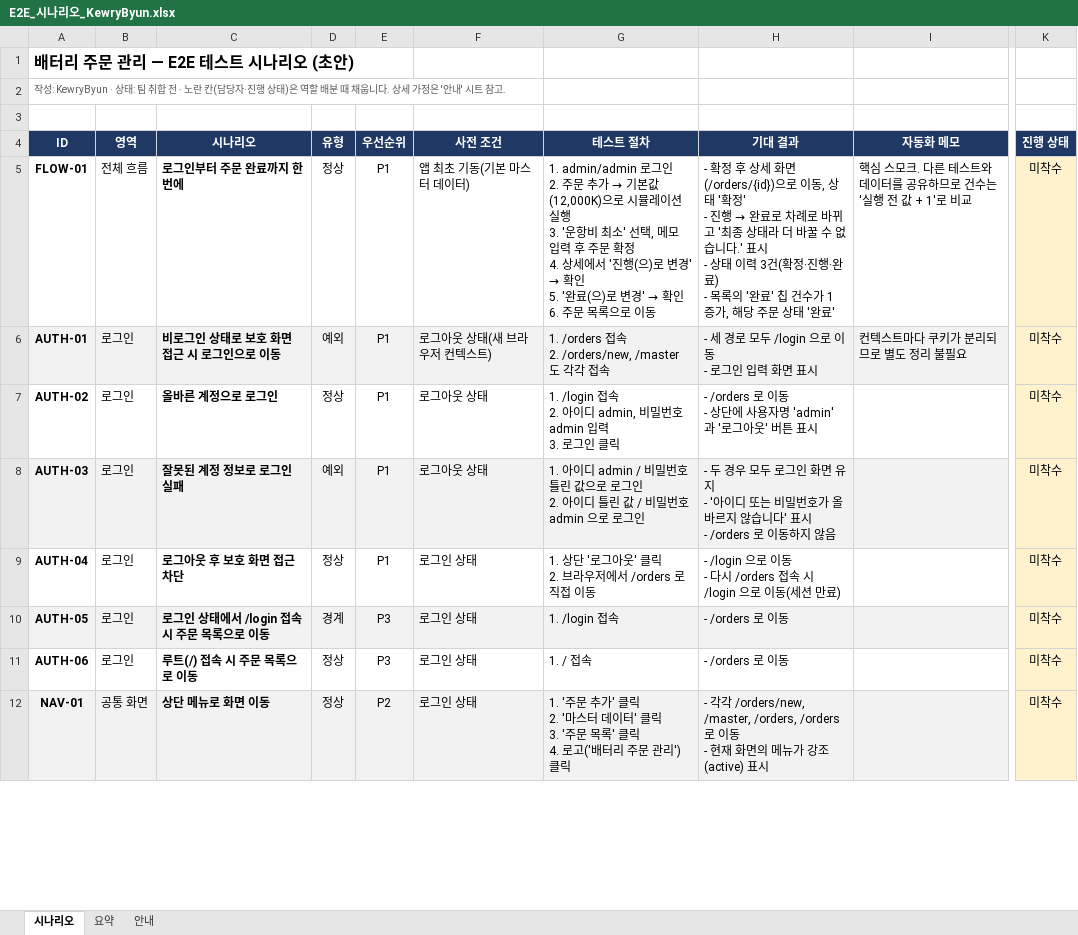
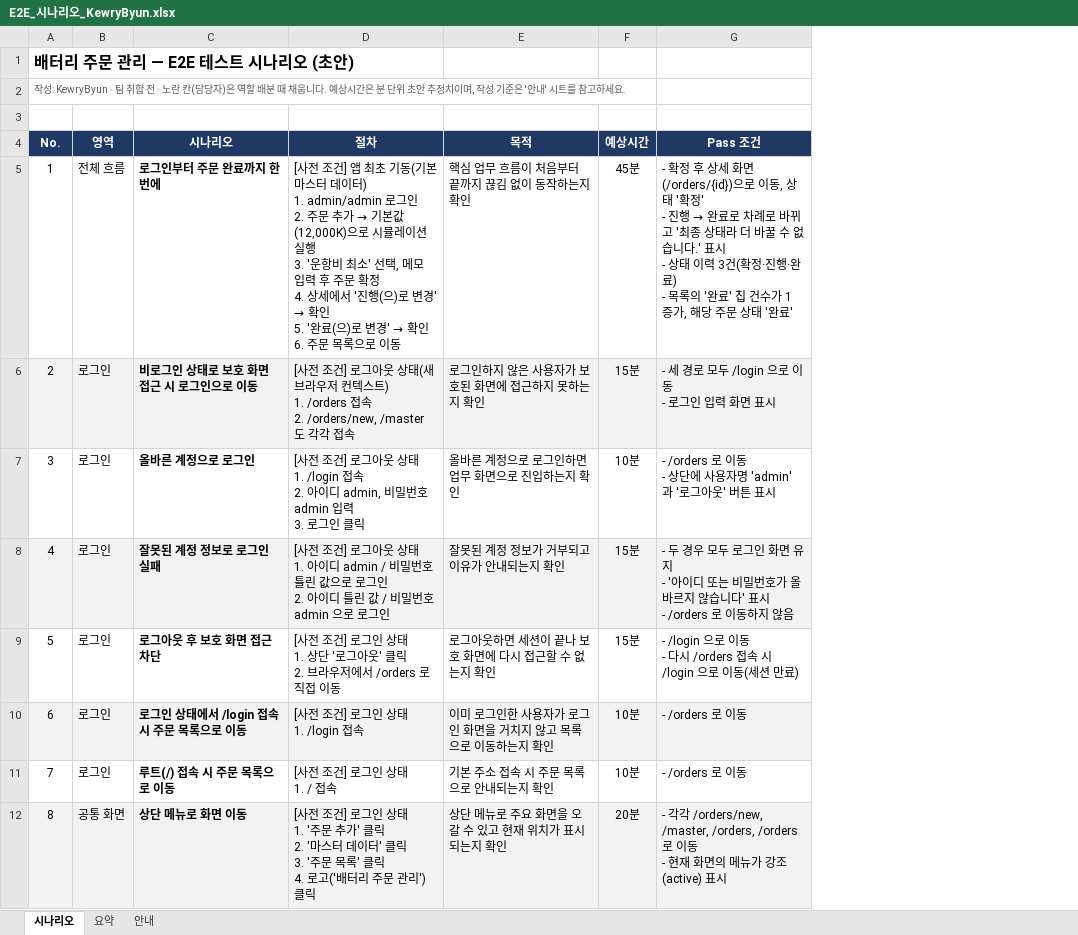
Before and after one commit to sds-code-reviewer-26-8/battery-2-team, an Excel workbook: docs/e2e/KewryByun/E2E_시나리오_KewryByun.xlsx, sheet 시나리오, drawn as a sheet; only a part is shown, gaps mark what is left out; values as stored, in another font and other column widths than the file's, no borders; charts and pictures not drawn; removed rows and columns are numbered as before the commit, all else as after; ↵ is a line break in a cell; the diff names each change by its address in the sheet, - before the commit and + after, or states it on an @@ line.

```diff
--- a/docs/e2e/KewryByun/E2E_시나리오_KewryByun.xlsx (sheet 시나리오)
+++ b/docs/e2e/KewryByun/E2E_시나리오_KewryByun.xlsx (sheet 시나리오)
-column A (ID), rows 1-2: 배터리 주문 관리 — E2E 테스트 시나리오 (초안) | 작성: KewryByun · 상태: 팀 취합 전 · 노란 칸(담당자·진행 상태)은 역할 배분 때 채웁니다. 상세 가정은 '안내' 시트 참고.; rows 5-12: FLOW-01 | AUTH-01 | AUTH-02 | AUTH-03 | AUTH-04 | AUTH-05 | AUTH-06 | NAV-01
+column A (No.), rows 1-2: 배터리 주문 관리 — E2E 테스트 시나리오 (초안) | 작성: KewryByun · 팀 취합 전 · 노란 칸(담당자)은 역할 배분 때 채웁니다. 예상시간은 분 단위 초안 추정치이며, 작성 기준은 '안내' 시트를 참고하세요.; rows 5-12: 1 | 2 | 3 | 4 | 5 | 6 | 7 | 8
-column D (유형), rows 5-12: 정상 | 예외 | 정상 | 예외 | 정상 | 경계 | 정상 | 정상
-column E (우선순위), rows 5-12: P1 | P1 | P1 | P1 | P1 | P3 | P3 | P2
-column F (사전 조건), rows 5-12: 앱 최초 기동(기본 마스터 데이터) | 로그아웃 상태(새 브라우저 컨텍스트) | 로그아웃 상태 | 로그아웃 상태 | 로그인 상태 | 로그인 상태 | 로그인 상태 | 로그인 상태
-column G (테스트 절차), rows 5-12: 1. admin/admin 로그인 ↵ 2. 주문 추가 → 기본값(12,000K)으로 시뮬레이션 실행 ↵ 3. '운항비 최소' 선택, 메모 입력 후 주문 확정 ↵ 4. 상세에서 '진행(으)로 변경' → 확인 ↵ 5. '완료(으)로 변경' → 확인 ↵ 6. 주문 목록으로 이동 | 1. /orders 접속 ↵ 2. /orders/new, /master 도 각각 접속 | 1. /login 접속 ↵ 2. 아이디 admin, 비밀번호 admin 입력 ↵ 3. 로그인 클릭 | 1. 아이디 admin / 비밀번호 틀린 값으로 로그인 ↵ 2. 아이디 틀린 값 / 비밀번호 admin 으로 로그인 | 1. 상단 '로그아웃' 클릭 ↵ 2. 브라우저에서 /orders 로 직접 이동 | 1. /login 접속 | 1. / 접속 | 1. '주문 추가' 클릭 ↵ 2. '마스터 데이터' 클릭 ↵ 3. '주문 목록' 클릭 ↵ 4. 로고('배터리 주문 관리') 클릭
+column D (절차), rows 5-12: [사전 조건] 앱 최초 기동(기본 마스터 데이터) ↵ 1. admin/admin 로그인 ↵ 2. 주문 추가 → 기본값(12,000K)으로 시뮬레이션 실행 ↵ 3. '운항비 최소' 선택, 메모 입력 후 주문 확정 ↵ 4. 상세에서 '진행(으)로 변경' → 확인 ↵ 5. '완료(으)로 변경' → 확인 ↵ 6. 주문 목록으로 이동 | [사전 조건] 로그아웃 상태(새 브라우저 컨텍스트) ↵ 1. /orders 접속 ↵ 2. /orders/new, /master 도 각각 접속 | [사전 조건] 로그아웃 상태 ↵ 1. /login 접속 ↵ 2. 아이디 admin, 비밀번호 admin 입력 ↵ 3. 로그인 클릭 | [사전 조건] 로그아웃 상태 ↵ 1. 아이디 admin / 비밀번호 틀린 값으로 로그인 ↵ 2. 아이디 틀린 값 / 비밀번호 admin 으로 로그인 | [사전 조건] 로그인 상태 ↵ 1. 상단 '로그아웃' 클릭 ↵ 2. 브라우저에서 /orders 로 직접 이동 | [사전 조건] 로그인 상태 ↵ 1. /login 접속 | [사전 조건] 로그인 상태 ↵ 1. / 접속 | [사전 조건] 로그인 상태 ↵ 1. '주문 추가' 클릭 ↵ 2. '마스터 데이터' 클릭 ↵ 3. '주문 목록' 클릭 ↵ 4. 로고('배터리 주문 관리') 클릭
+column E (목적), rows 5-12: 핵심 업무 흐름이 처음부터 끝까지 끊김 없이 동작하는지 확인 | 로그인하지 않은 사용자가 보호된 화면에 접근하지 못하는지 확인 | 올바른 계정으로 로그인하면 업무 화면으로 진입하는지 확인 | 잘못된 계정 정보가 거부되고 이유가 안내되는지 확인 | 로그아웃하면 세션이 끝나 보호 화면에 다시 접근할 수 없는지 확인 | 이미 로그인한 사용자가 로그인 화면을 거치지 않고 목록으로 이동하는지 확인 | 기본 주소 접속 시 주문 목록으로 안내되는지 확인 | 상단 메뉴로 주요 화면을 오갈 수 있고 현재 위치가 표시되는지 확인
+column F (예상시간), rows 5-12: 45분 | 15분 | 10분 | 15분 | 15분 | 10분 | 10분 | 20분
-column I (자동화 메모), rows 5-6: 핵심 스모크. 다른 테스트와 데이터를 공유하므로 건수는 '실행 전 값 + 1'로 비교 | 컨텍스트마다 쿠키가 분리되므로 별도 정리 불필요
-column K (진행 상태), rows 5-12: all 미착수
-G4: 기대 결과
+G4: Pass 조건
```
Also changed, not shown: sheet 안내, sheet 요약.
